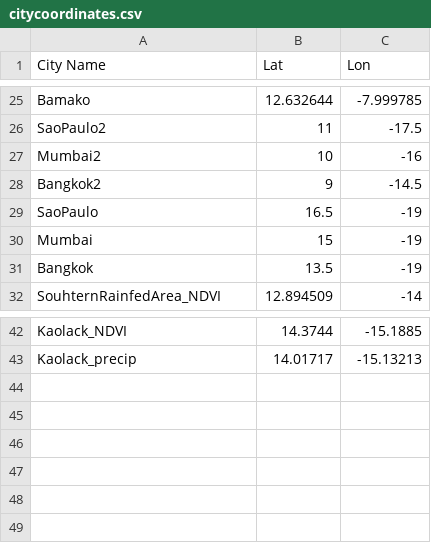
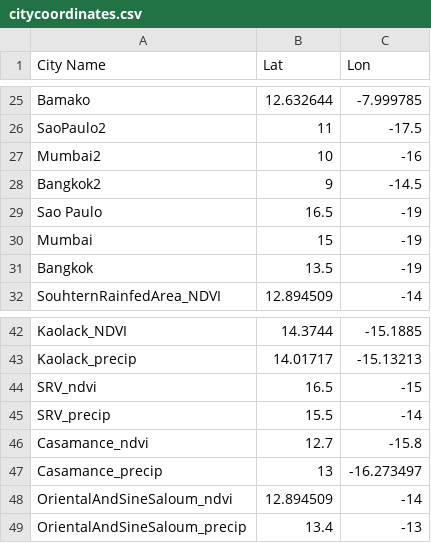
Before and after one commit to newman-cheng/SenegalCodes, a CSV file: shapedata/citycoordinates.csv, drawn as a sheet; only a part is shown, gaps mark what is left out.

```diff
--- a/shapedata/citycoordinates.csv
+++ b/shapedata/citycoordinates.csv
@@ -28,3 +28,3 @@ Mumbai2,10,-16
 Bangkok2,9,-14.5
-SaoPaulo,16.5,-19
+Sao Paulo,16.5,-19
 Mumbai,15,-19
@@ -43 +43,7 @@ Kaolack_NDVI,14.3744,-15.1885
 Kaolack_precip,14.01717,-15.13213
+SRV_ndvi,16.5,-15
+SRV_precip,15.5,-14
+Casamance_ndvi,12.7,-15.8
+Casamance_precip,13,-16.273497
+OrientalAndSineSaloum_ndvi,12.894509,-14
+OrientalAndSineSaloum_precip,13.4,-13
```
Also changed, not shown: 2 other files.
